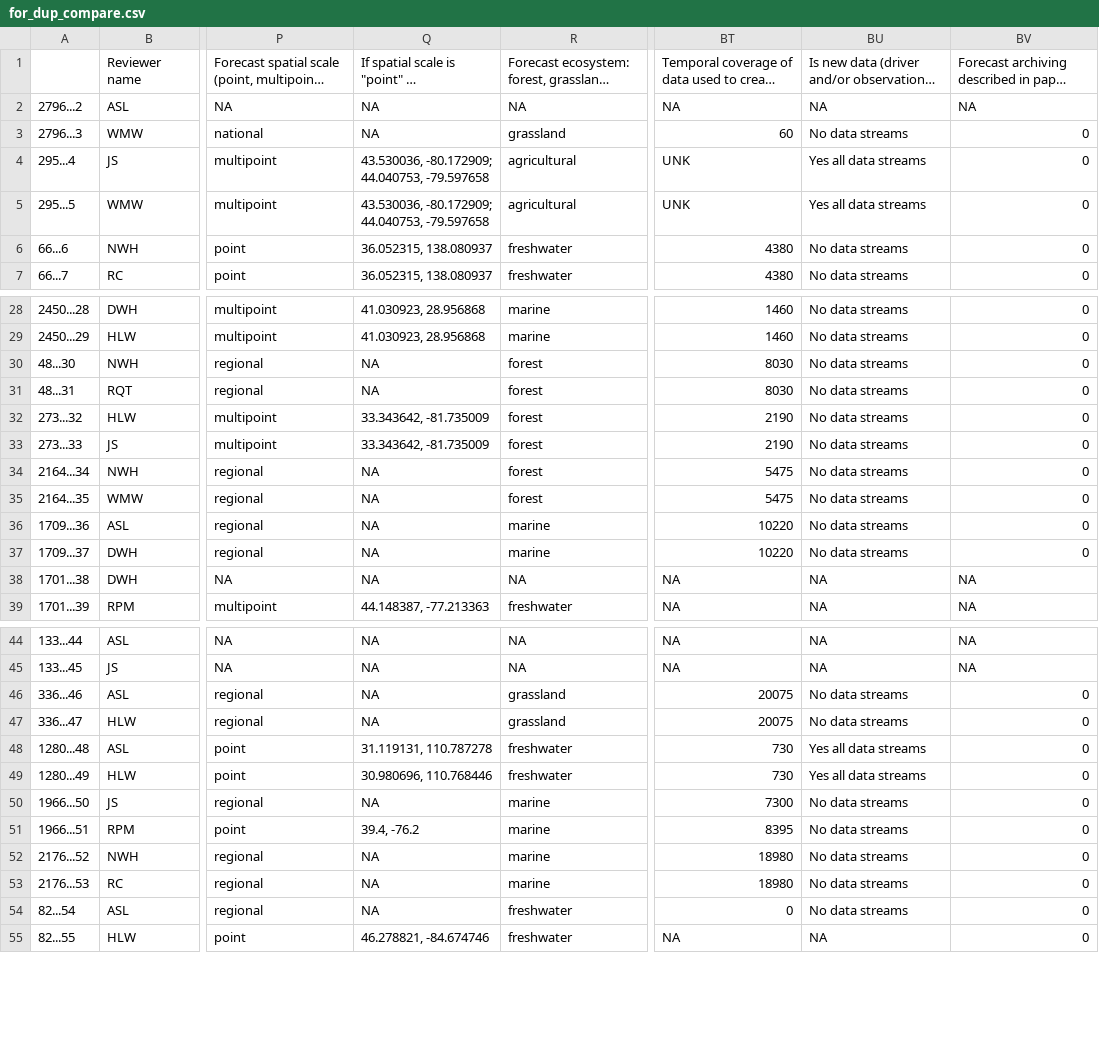
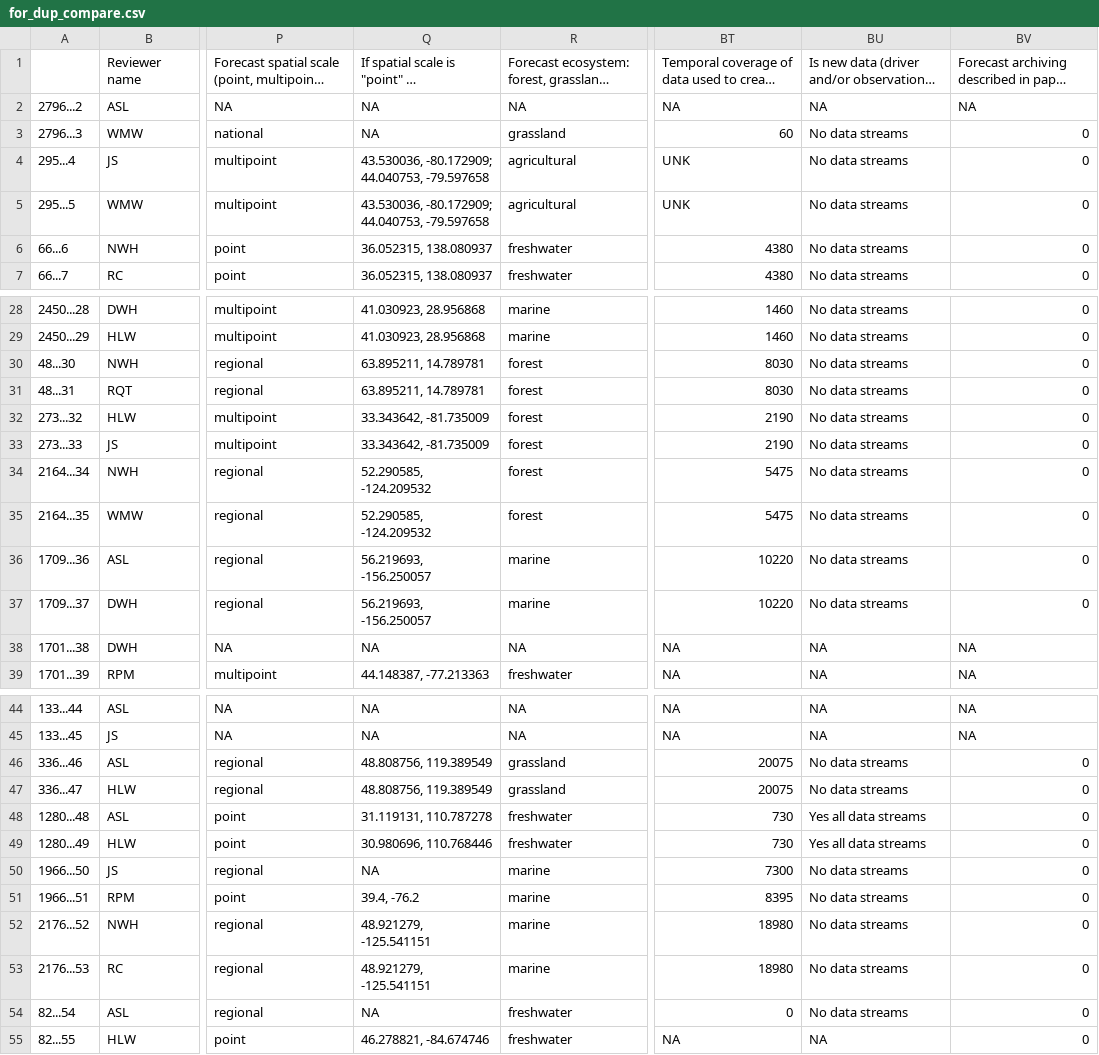
Before and after one commit to abbylewis/Forecast_Analysis, a CSV file: Finished_dups/for_dup_compare.csv, drawn as a sheet; only a part is shown, gaps mark what is left out; long unchanged cells end in …; the diff covers the shown part only; the diff names each change by its address in the sheet, - before the commit and + after, or states it on an @@ line.

```diff
--- a/Finished_dups/for_dup_compare.csv
+++ b/Finished_dups/for_dup_compare.csv
-BU4:BU5: Yes all data streams
+BU4:BU5: No data streams
-Q30:Q31: NA
+Q30:Q31: 63.895211, 14.789781
-Q34:Q35: NA
+Q34:Q35: 52.290585, -124.209532
-Q36:Q37: NA
+Q36:Q37: 56.219693, -156.250057
-Q46:Q47: NA
+Q46:Q47: 48.808756, 119.389549
-Q52:Q53: NA
+Q52:Q53: 48.921279, -125.541151
```
Also changed, not shown: 4 edited cells elsewhere in this file, Finished_dups/for_dup_compare2.csv, complete_dataset.csv, 15 other files.
